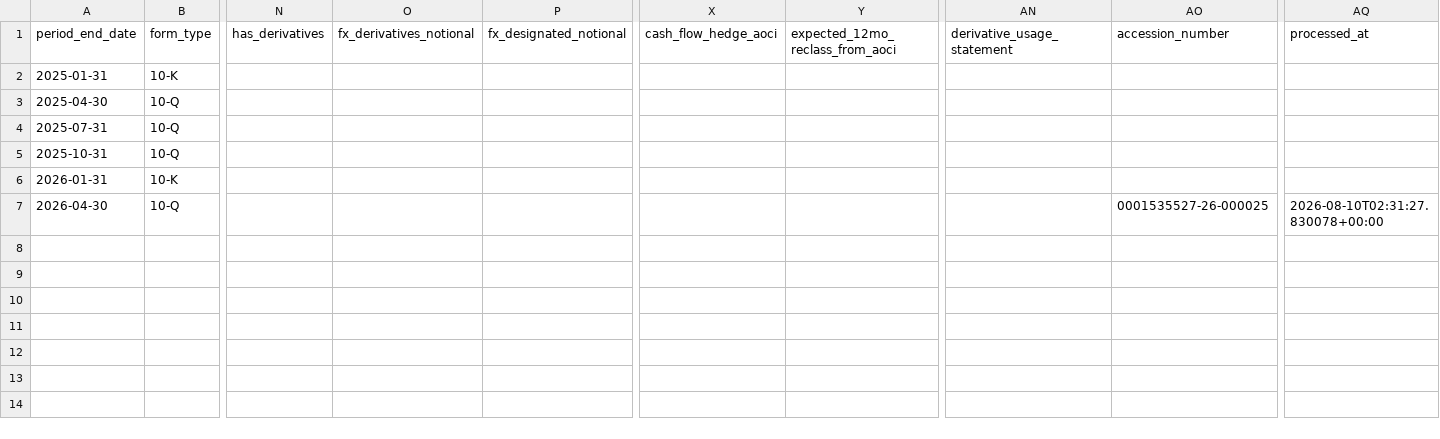
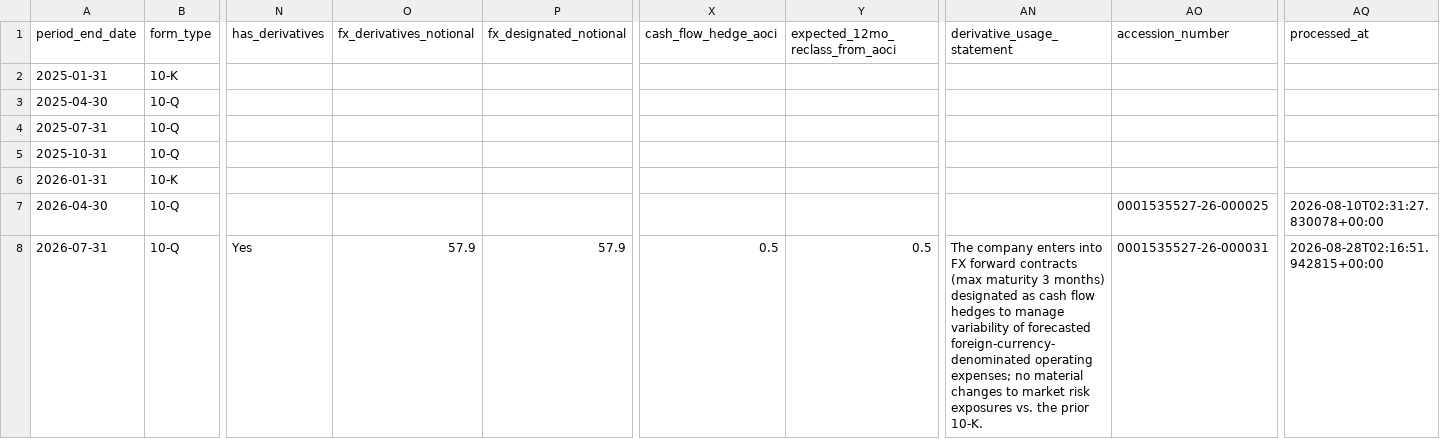
Before and after one commit to lukasbecker36-dot/sec-derivatives-, a CSV file: output/crwd/tracking.csv, drawn as a sheet; only a part is shown, gaps mark what is left out; rows hold the shown columns only; the diff names each change by its address in the sheet, - before the commit and + after, or states it on an @@ line.

```diff
--- a/output/crwd/tracking.csv
+++ b/output/crwd/tracking.csv
+row 8: 2026-07-31 | 10-Q | Yes | 57.9 | 57.9 | 0.5 | 0.5 | The company enters into FX forward contracts (max maturity 3 months) designated as cash flow hedges to manage variability of forecasted foreign-currency-denominated operating expenses; no material changes to market risk exposures vs. the prior 10-K. | 0001535527-26-000031 | 2026-08-28T02:16:51.942815+00:00
```
Also changed, not shown: output/crm/tracking.csv, output/de/tracking.csv, 34 other files.
